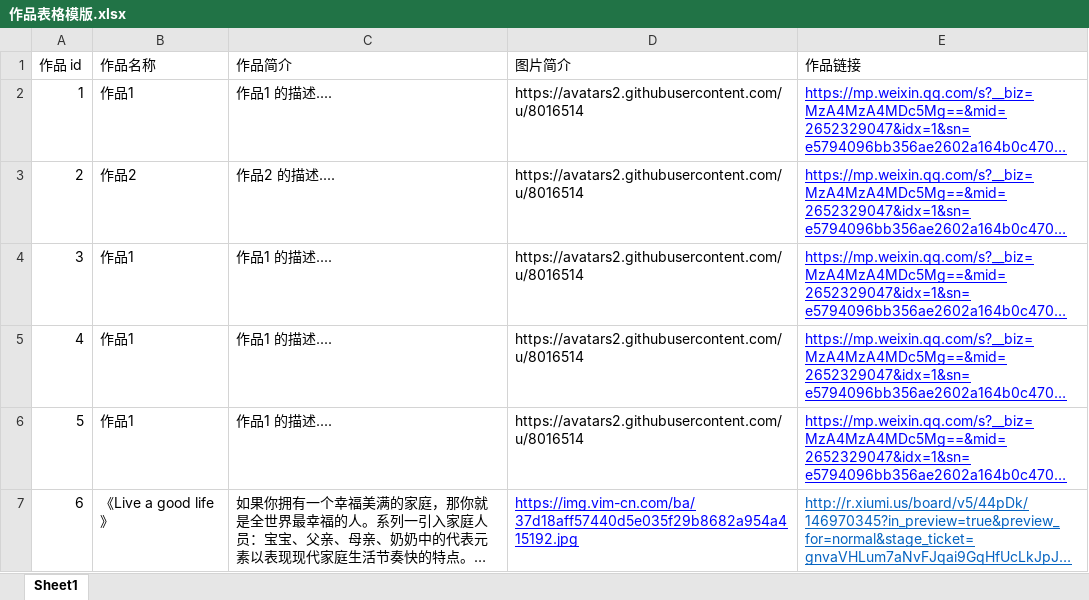
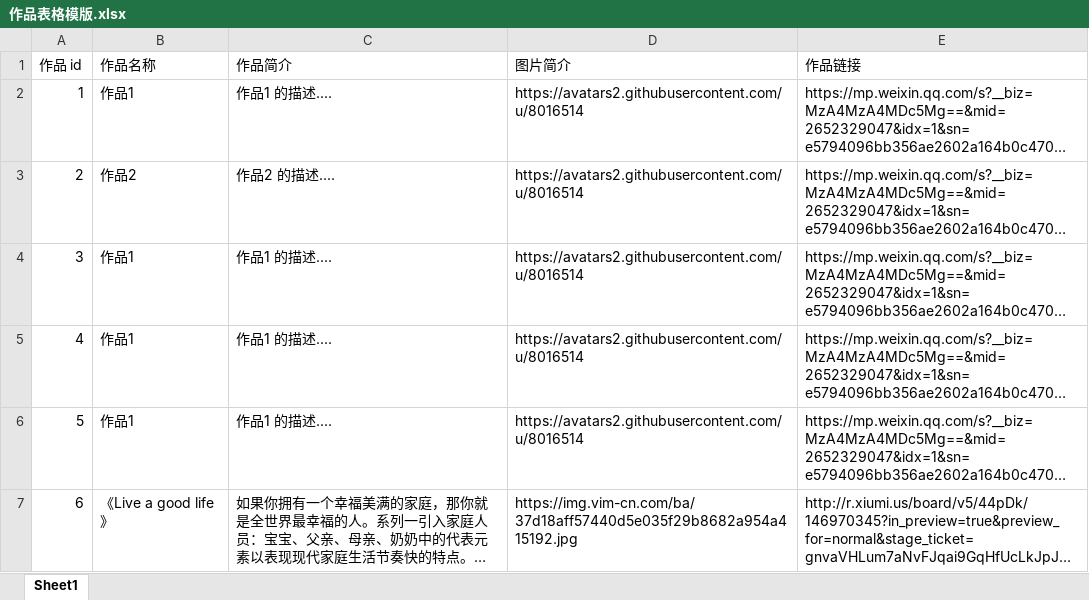
Before and after one commit to DCMMC/mp-vote, an Excel workbook: 作品表格模版.xlsx, sheet Sheet1, drawn as a sheet; long unchanged cells end in …; values as stored, in another font and other column widths than the file's, no borders; the diff names each change by its address in the sheet, - before the commit and + after, or states it on an @@ line.

```diff
--- a/作品表格模版.xlsx (sheet Sheet1)
+++ b/作品表格模版.xlsx (sheet Sheet1)
@@ E2:E6 underline: on → off, text colour: #0000FF → black @@
-D7:E7 underline: on
+D7:E7 underline: off
-D7 text colour: #0000FF
+D7 text colour: black
-E7 text colour: #0563C1
+E7 text colour: black
```
Also changed, not shown: 2 other files.
